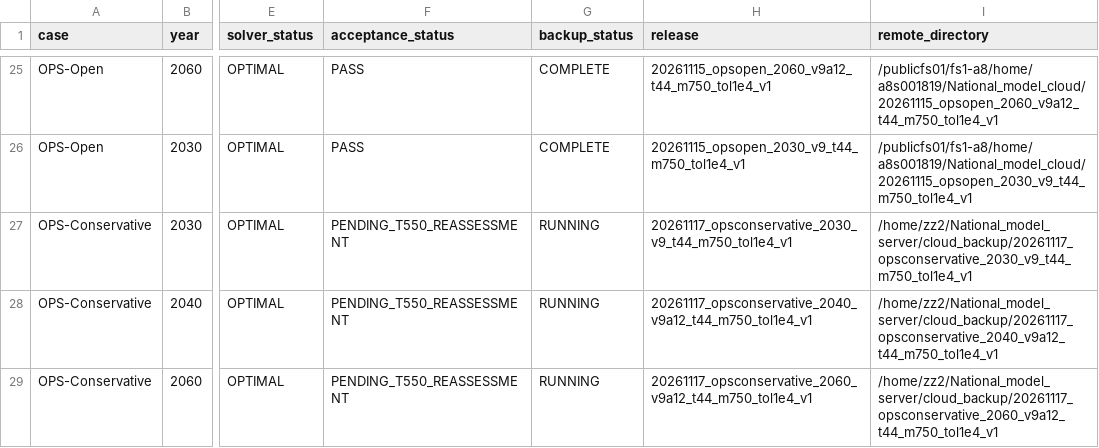
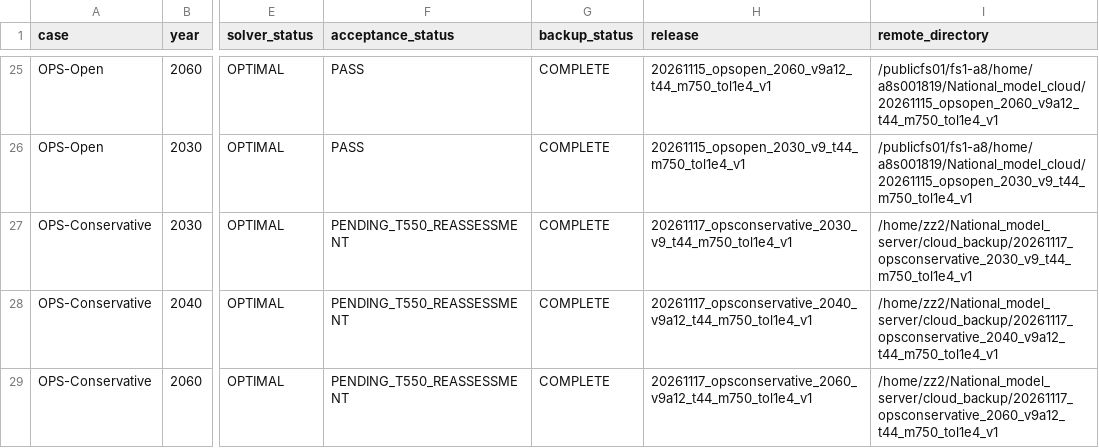
Before and after one commit to zhouzhou112/National_model, a CSV file: case_results/case_catalog.csv, drawn as a sheet; only a part is shown, gaps mark what is left out; the diff names each change by its address in the sheet, - before the commit and + after, or states it on an @@ line.

Commit message:
Verify complete conservative backups and source identity

```diff
--- a/case_results/case_catalog.csv
+++ b/case_results/case_catalog.csv
-G27:G29 (backup_status): RUNNING
+G27:G29 (backup_status): COMPLETE
```
Also changed, not shown: 9 other files.
